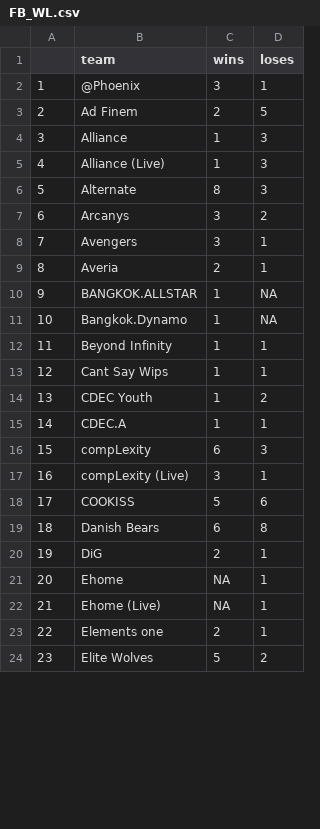
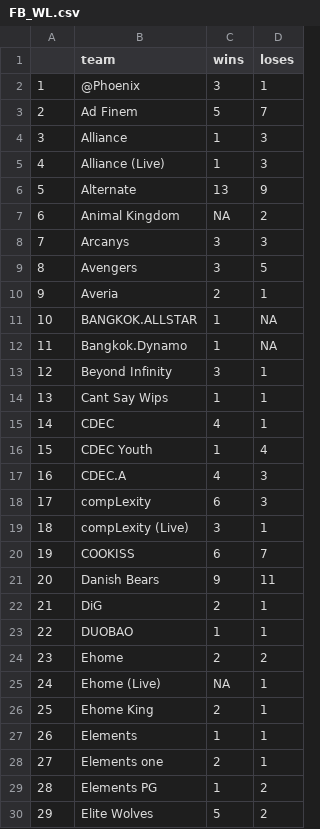
Before and after one commit to Michael-karn-ivanov/dota, a CSV file: FB_WL.csv, drawn as a sheet; only a part is shown; addresses are those after the commit; the diff covers the shown part only; the diff names each change by its address in the sheet, - before the commit and + after, or states it on an @@ line.

```diff
--- a/FB_WL.csv
+++ b/FB_WL.csv
-C3 (wins): 2
+C3 (wins): 5
-D3 (loses): 5
+D3 (loses): 7
-C6 (wins): 8
+C6 (wins): 13
-D6 (loses): 3
+D6 (loses): 9
+row 7: 6 | Animal Kingdom | NA | 2
@@ column A renumbered from row 8 down @@
-D8 (loses): 2
+D8 (loses): 3
-D9 (loses): 1
+D9 (loses): 5
-C13 (wins): 1
+C13 (wins): 3
+row 15: 14 | CDEC | 4 | 1
-D16 (loses): 2
+D16 (loses): 4
-C17 (wins): 1
+C17 (wins): 4
-D17 (loses): 1
+D17 (loses): 3
-C20 (wins): 5
+C20 (wins): 6
-D20 (loses): 6
+D20 (loses): 7
-C21 (wins): 6
+C21 (wins): 9
-D21 (loses): 8
+D21 (loses): 11
+row 23: 22 | DUOBAO | 1 | 1
-C24 (wins): NA
+C24 (wins): 2
-D24 (loses): 1
+D24 (loses): 2
+row 26: 25 | Ehome King | 2 | 1
+row 27: 26 | Elements | 1 | 1
+row 29: 28 | Elements PG | 1 | 2
```
Also changed, not shown: 12 added rows and 50 edited cells elsewhere in this file, 14 other files.
